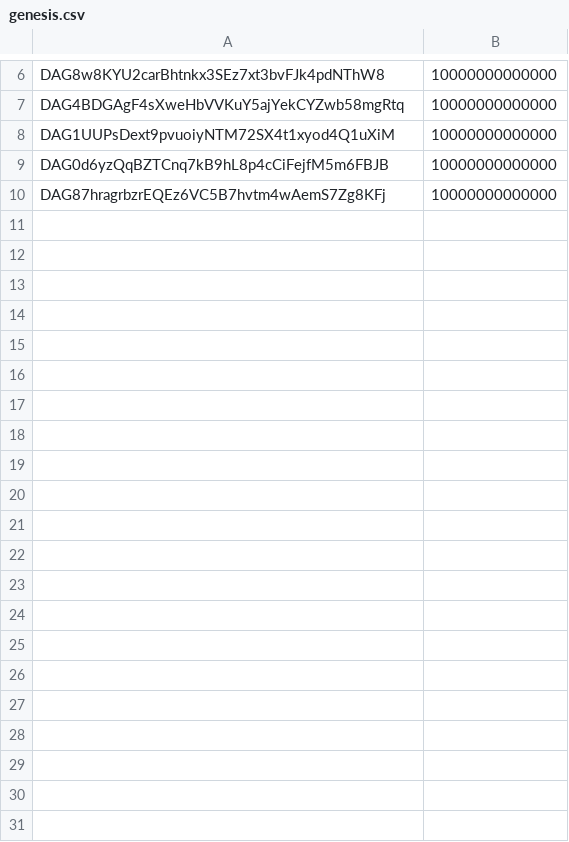
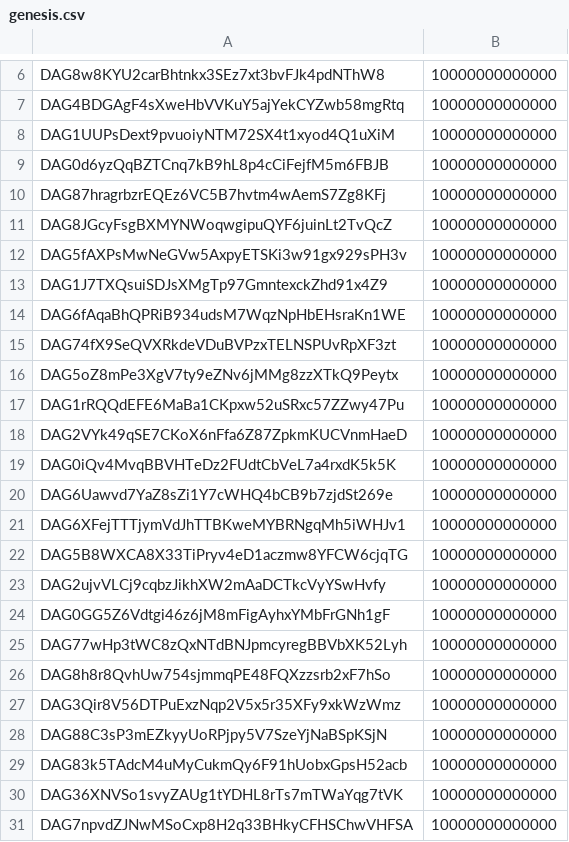
Before and after one commit to Constellation-Labs/tessellation, a CSV file: .github/config/genesis.csv, drawn as a sheet; only a part is shown, gaps mark what is left out; the diff names each change by its address in the sheet, - before the commit and + after, or states it on an @@ line.

```diff
--- a/.github/config/genesis.csv
+++ b/.github/config/genesis.csv
+row 11: DAG8JGcyFsgBXMYNWoqwgipuQYF6juinLt2TvQcZ | 10000000000000
+row 12: DAG5fAXPsMwNeGVw5AxpyETSKi3w91gx929sPH3v | 10000000000000
+row 13: DAG1J7TXQsuiSDJsXMgTp97GmntexckZhd91x4Z9 | 10000000000000
+row 14: DAG6fAqaBhQPRiB934udsM7WqzNpHbEHsraKn1WE | 10000000000000
+row 15: DAG74fX9SeQVXRkdeVDuBVPzxTELNSPUvRpXF3zt | 10000000000000
+row 16: DAG5oZ8mPe3XgV7ty9eZNv6jMMg8zzXTkQ9Peytx | 10000000000000
+row 17: DAG1rRQQdEFE6MaBa1CKpxw52uSRxc57ZZwy47Pu | 10000000000000
+row 18: DAG2VYk49qSE7CKoX6nFfa6Z87ZpkmKUCVnmHaeD | 10000000000000
+row 19: DAG0iQv4MvqBBVHTeDz2FUdtCbVeL7a4rxdK5k5K | 10000000000000
+row 20: DAG6Uawvd7YaZ8sZi1Y7cWHQ4bCB9b7zjdSt269e | 10000000000000
+row 21: DAG6XFejTTTjymVdJhTTBKweMYBRNgqMh5iWHJv1 | 10000000000000
+row 22: DAG5B8WXCA8X33TiPryv4eD1aczmw8YFCW6cjqTG | 10000000000000
+row 23: DAG2ujvVLCj9cqbzJikhXW2mAaDCTkcVyYSwHvfy | 10000000000000
+row 24: DAG0GG5Z6Vdtgi46z6jM8mFigAyhxYMbFrGNh1gF | 10000000000000
+row 25: DAG77wHp3tWC8zQxNTdBNJpmcyregBBVbXK52Lyh | 10000000000000
+row 26: DAG8h8r8QvhUw754sjmmqPE48FQXzzsrb2xF7hSo | 10000000000000
+row 27: DAG3Qir8V56DTPuExzNqp2V5x5r35XFy9xkWzWmz | 10000000000000
+row 28: DAG88C3sP3mEZkyyUoRPjpy5V7SzeYjNaBSpKSjN | 10000000000000
+row 29: DAG83k5TAdcM4uMyCukmQy6F91hUobxGpsH52acb | 10000000000000
+row 30: DAG36XNVSo1svyZAUg1tYDHL8rTs7mTWaYqg7tVK | 10000000000000
+row 31: DAG7npvdZJNwMSoCxp8H2q33BHkyCFHSChwVHFSA | 10000000000000
```
Also changed, not shown: 1 other file.
